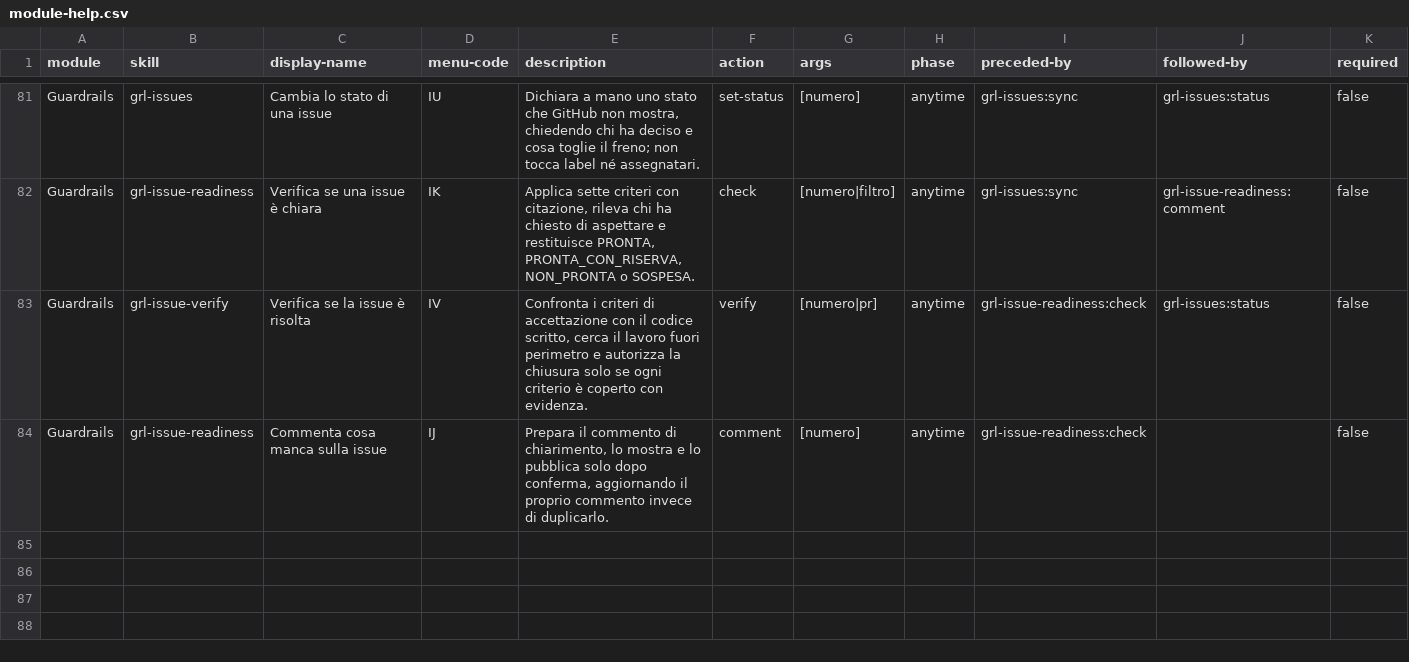
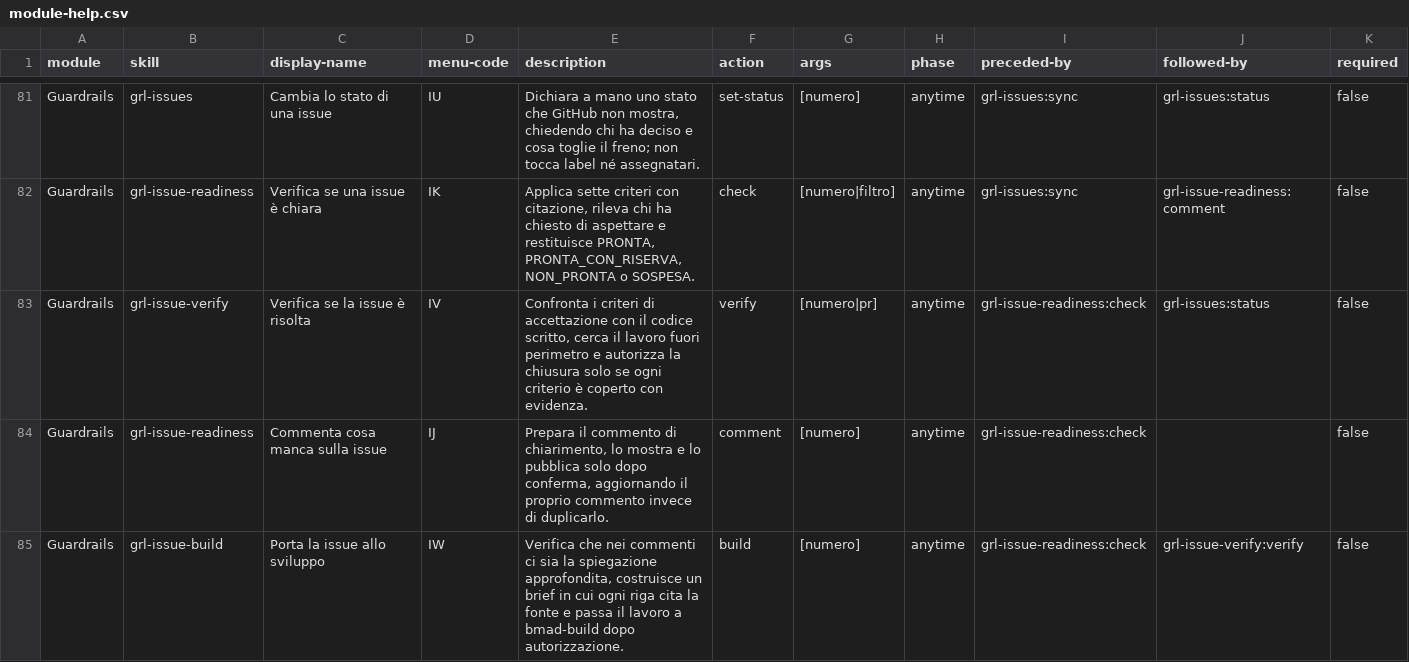
Before and after one commit to mlarese/bmad-module-guardrails, a CSV file: src/module-help.csv, drawn as a sheet; only a part is shown, gaps mark what is left out; rows hold the shown columns only; the diff names each change by its address in the sheet, - before the commit and + after, or states it on an @@ line.

```diff
--- a/src/module-help.csv
+++ b/src/module-help.csv
+row 85: Guardrails | grl-issue-build | Porta la issue allo sviluppo | IW | Verifica che nei commenti ci sia la spiegazione approfondita, costruisce un brief in cui ogni riga cita la fonte e passa il lavoro a bmad-build dopo autorizzazione. | build | [numero] | anytime | grl-issue-readiness:check | grl-issue-verify:verify | false
```
Also changed, not shown: evals/run-registry.csv, 23 other files.
